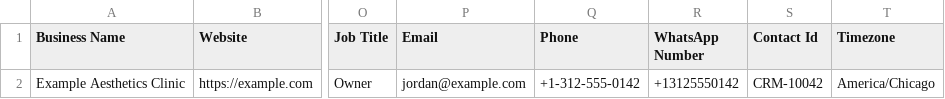
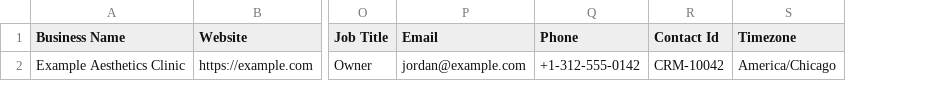
Before and after one commit to GetOblic/athena-v2, a CSV file: public/templates/athena-prospect-import-template.csv, drawn as a sheet; only a part is shown, gaps mark what is left out; the diff names each change by its address in the sheet, - before the commit and + after, or states it on an @@ line.

Commit message:
Restore stable Prospect batch generation baseline

```diff
--- a/public/templates/athena-prospect-import-template.csv
+++ b/public/templates/athena-prospect-import-template.csv
-column R (WhatsApp Number), row 2: +13125550142
```
Also changed, not shown: 28 other files.
